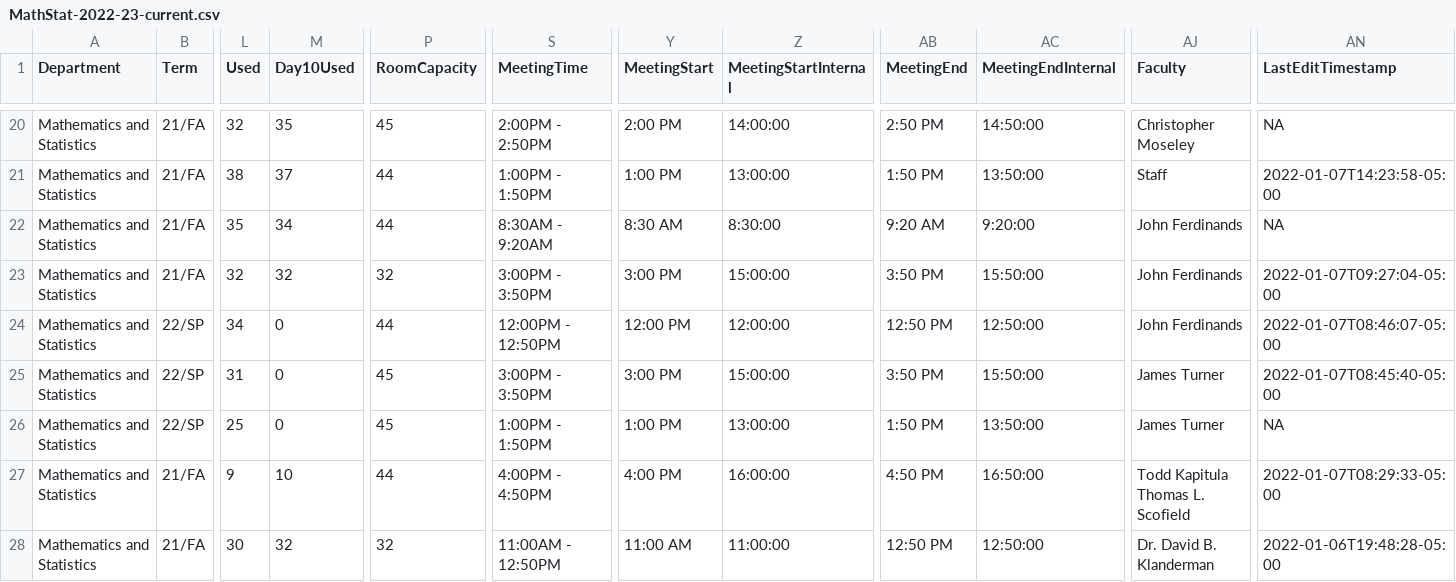
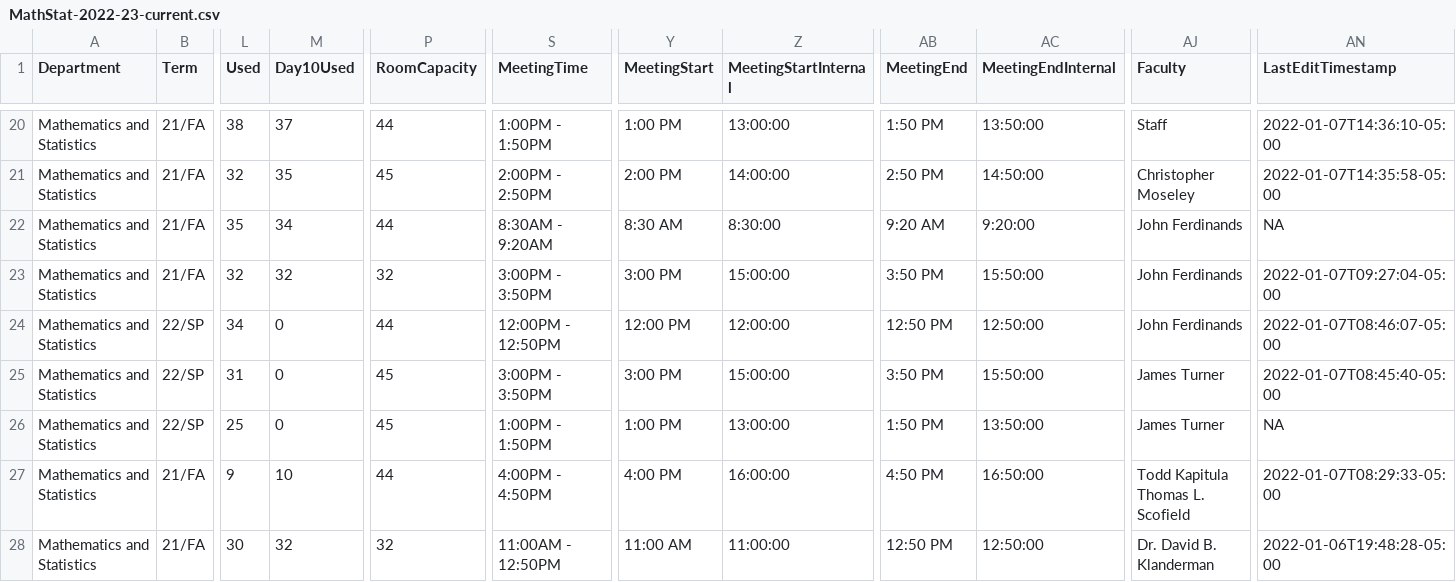
Before and after one commit to rpruim/Schedulizer, a CSV file: docs/data/MathStat-2022-23-current.csv, drawn as a sheet; only a part is shown, gaps mark what is left out; the diff covers the shown part only; the diff names each change by its address in the sheet, - before the commit and + after, or states it on an @@ line.

```diff
--- a/docs/data/MathStat-2022-23-current.csv
+++ b/docs/data/MathStat-2022-23-current.csv
-L20 (Used): 32
+L20 (Used): 38
-M20 (Day10Used): 35
+M20 (Day10Used): 37
-P20 (RoomCapacity): 45
+P20 (RoomCapacity): 44
-S20 (MeetingTime): 2:00PM - 2:50PM
+S20 (MeetingTime): 1:00PM - 1:50PM
-Y20 (MeetingStart): 2:00 PM
+Y20 (MeetingStart): 1:00 PM
-Z20 (MeetingStartInternal): 14:00:00
+Z20 (MeetingStartInternal): 13:00:00
-AB20 (MeetingEnd): 2:50 PM
+AB20 (MeetingEnd): 1:50 PM
-AC20 (MeetingEndInternal): 14:50:00
+AC20 (MeetingEndInternal): 13:50:00
-AJ20 (Faculty): Christopher Moseley
+AJ20 (Faculty): Staff
-AN20 (LastEditTimestamp): NA
+AN20 (LastEditTimestamp): 2022-01-07T14:36:10-05:00
-L21 (Used): 38
+L21 (Used): 32
-M21 (Day10Used): 37
+M21 (Day10Used): 35
-P21 (RoomCapacity): 44
+P21 (RoomCapacity): 45
-S21 (MeetingTime): 1:00PM - 1:50PM
+S21 (MeetingTime): 2:00PM - 2:50PM
-Y21 (MeetingStart): 1:00 PM
+Y21 (MeetingStart): 2:00 PM
-Z21 (MeetingStartInternal): 13:00:00
+Z21 (MeetingStartInternal): 14:00:00
-AB21 (MeetingEnd): 1:50 PM
+AB21 (MeetingEnd): 2:50 PM
-AC21 (MeetingEndInternal): 13:50:00
+AC21 (MeetingEndInternal): 14:50:00
-AJ21 (Faculty): Staff
+AJ21 (Faculty): Christopher Moseley
-AN21 (LastEditTimestamp): 2022-01-07T14:23:58-05:00
+AN21 (LastEditTimestamp): 2022-01-07T14:35:58-05:00
```
Also changed, not shown: 29 edited cells elsewhere in this file.
